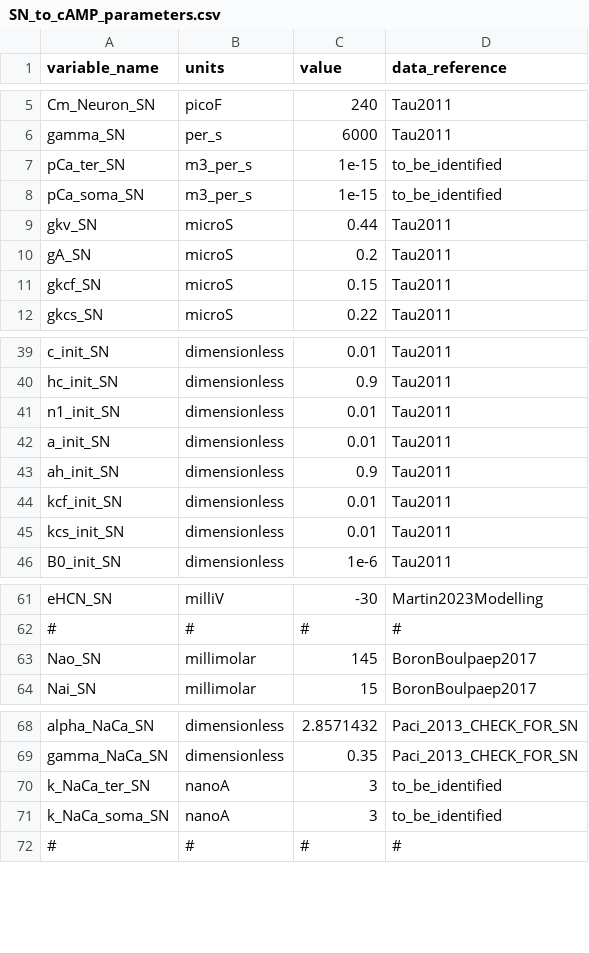
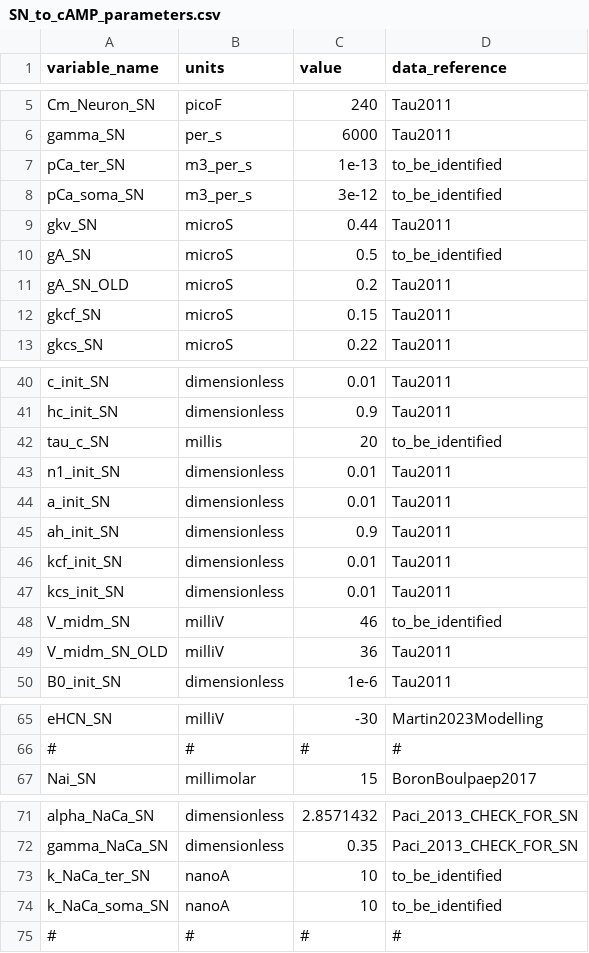
Before and after one commit to FinbarArgus/circulatory_autogen, a CSV file: resources/SN_to_cAMP_parameters.csv, drawn as a sheet; only a part is shown, gaps mark what is left out.

```diff
--- a/resources/SN_to_cAMP_parameters.csv
+++ b/resources/SN_to_cAMP_parameters.csv
@@ -6,6 +6,7 @@ Cm_Neuron_SN, picoF, 240, Tau2011
 gamma_SN, per_s, 6000, Tau2011
-pCa_ter_SN, m3_per_s, 1e-15, to_be_identified
-pCa_soma_SN, m3_per_s, 1e-15, to_be_identified
+pCa_ter_SN, m3_per_s, 1e-13, to_be_identified
+pCa_soma_SN, m3_per_s, 3e-12, to_be_identified
 gkv_SN, microS, 0.44, Tau2011
-gA_SN, microS, 0.2, Tau2011
+gA_SN, microS, 0.5, to_be_identified
+gA_SN_OLD, microS, 0.2, Tau2011
 gkcf_SN, microS, 0.15, Tau2011
@@ -40,2 +41,3 @@ c_init_SN, dimensionless, 0.01, Tau2011
 hc_init_SN, dimensionless, 0.9, Tau2011
+tau_c_SN, millis, 20, to_be_identified
 n1_init_SN, dimensionless, 0.01, Tau2011
@@ -45,2 +47,4 @@ kcf_init_SN, dimensionless, 0.01, Tau2011
 kcs_init_SN, dimensionless, 0.01, Tau2011
+V_midm_SN, milliV, 46, to_be_identified
+V_midm_SN_OLD, milliV, 36, Tau2011
 B0_init_SN, dimensionless, 1e-6, Tau2011
@@ -62,3 +66,2 @@ eHCN_SN, milliV, -30, Martin2023Modelling
 #, #, #, #
-Nao_SN,millimolar,145,BoronBoulpaep2017
 Nai_SN,millimolar,15,BoronBoulpaep2017
@@ -69,4 +72,4 @@ alpha_NaCa_SN,dimensionless,2.8571432,Paci_2013_CHECK_FOR_SN
 gamma_NaCa_SN,dimensionless,0.35,Paci_2013_CHECK_FOR_SN
-k_NaCa_ter_SN,nanoA,3,to_be_identified
-k_NaCa_soma_SN,nanoA,3,to_be_identified
+k_NaCa_ter_SN,nanoA,10,to_be_identified
+k_NaCa_soma_SN,nanoA,10,to_be_identified
 #, #, #, #
```
Also changed, not shown: resources/SN_to_cAMP_params_for_id.csv, 9 other files.
